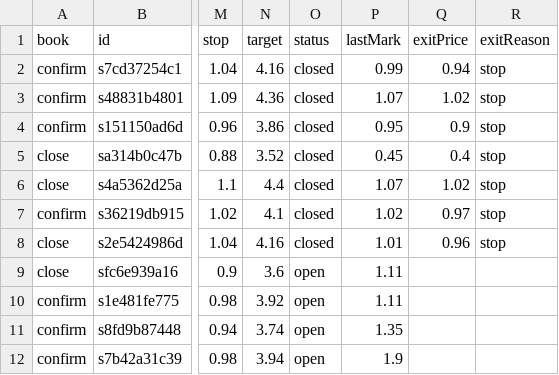
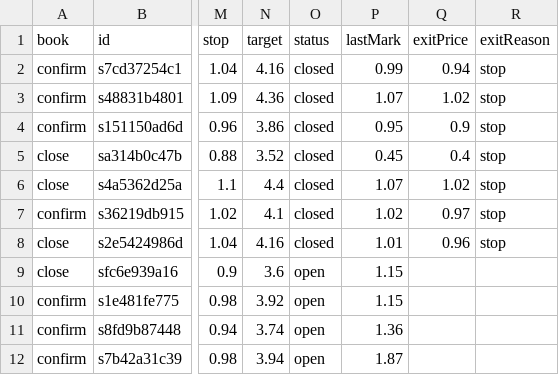
Before and after one commit to juanpameza/mrt-paper-sim, a CSV file: shadow_trades.csv, drawn as a sheet; only a part is shown, gaps mark what is left out; the diff names each change by its address in the sheet, - before the commit and + after, or states it on an @@ line.

```diff
--- a/shadow_trades.csv
+++ b/shadow_trades.csv
-P9:P10 (lastMark): 1.11
+P9:P10 (lastMark): 1.15
-P11 (lastMark): 1.35
+P11 (lastMark): 1.36
-P12 (lastMark): 1.9
+P12 (lastMark): 1.87
```
Also changed, not shown: scan.csv, signals_trades.csv, 5 other files.
